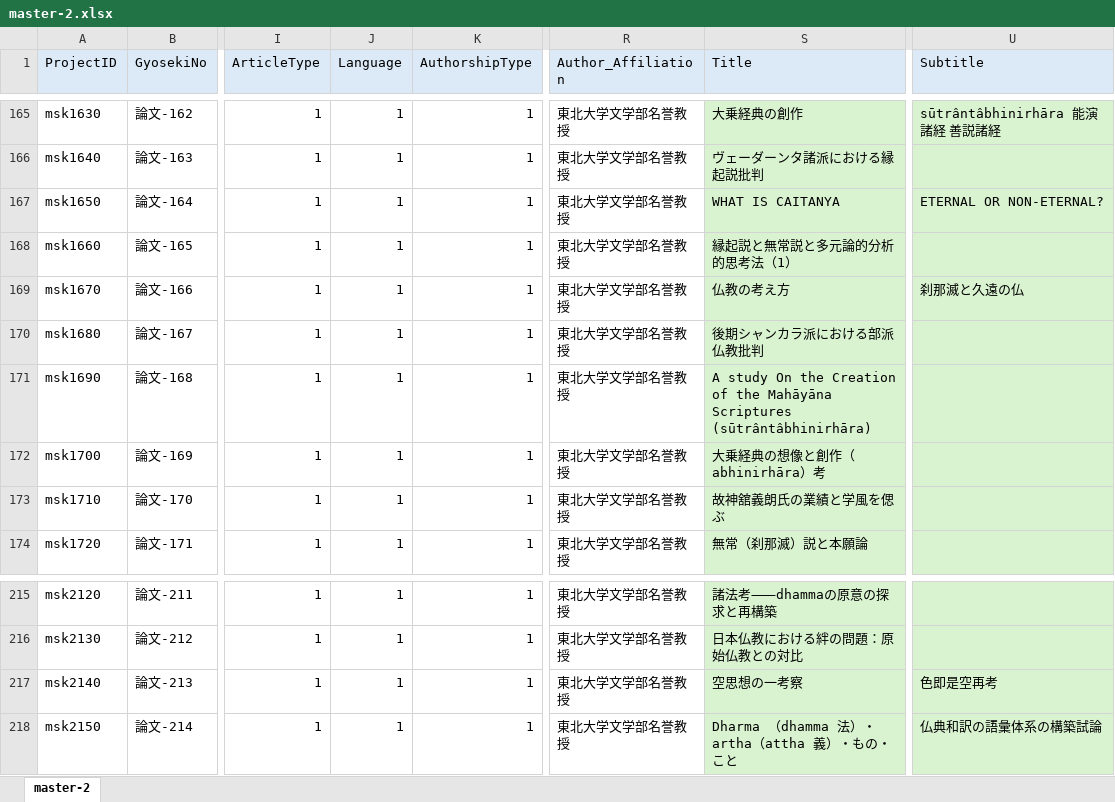
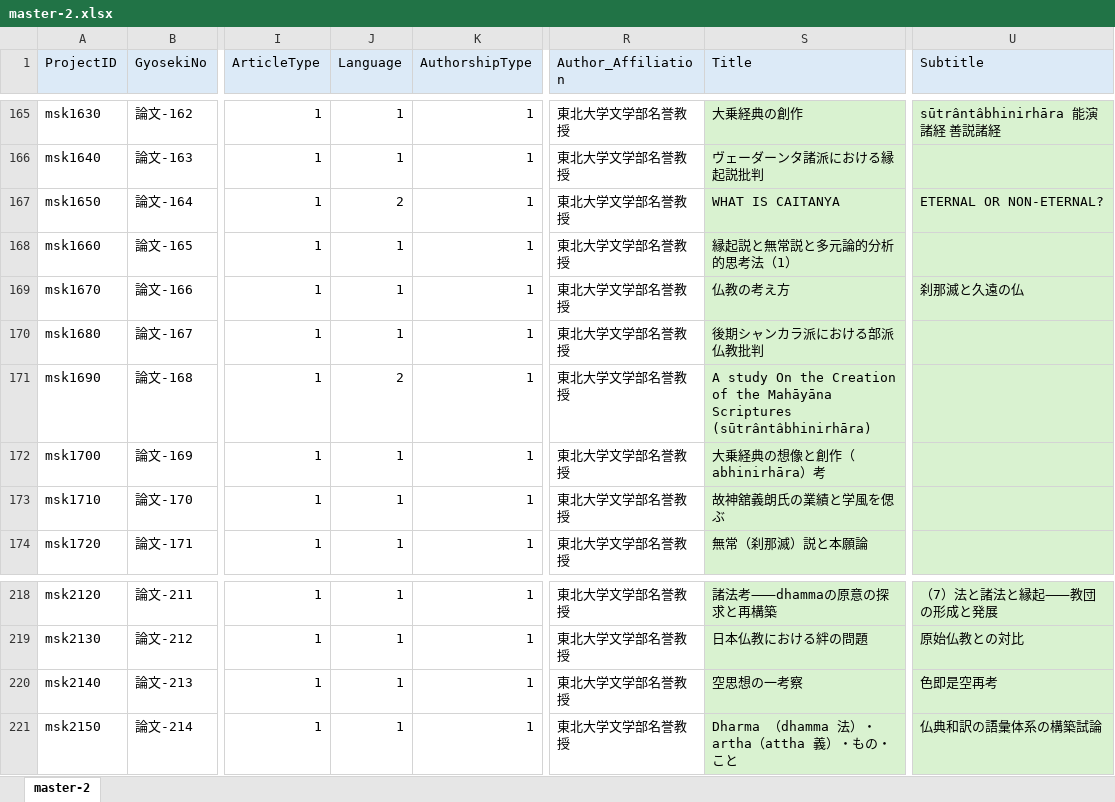
Before and after one commit to murakami-shinkan/works, an Excel workbook: data/master-2.xlsx, sheet master-2, drawn as a sheet; only a part is shown, gaps mark what is left out; values as stored, in another font and other column widths than the file's, no borders; addresses are those after the commit; the diff covers the shown part only; the diff names each change by its address in the sheet, - before the commit and + after, or states it on an @@ line.

```diff
--- a/data/master-2.xlsx (sheet master-2)
+++ b/data/master-2.xlsx (sheet master-2)
-J167 (Language): 1
+J167 (Language): 2
-J171 (Language): 1
+J171 (Language): 2
-U218 (Subtitle): (empty)
+U218 (Subtitle): （7）法と諸法と縁起⸺教団の形成と発展
-S219 (Title): 日本仏教における絆の問題：原始仏教との対比
+S219 (Title): 日本仏教における絆の問題
-U219 (Subtitle): (empty)
+U219 (Subtitle): 原始仏教との対比
```
Also changed, not shown: 3 added rows, 27 edited cells and cell formats elsewhere in this sheet, 1 other file.
